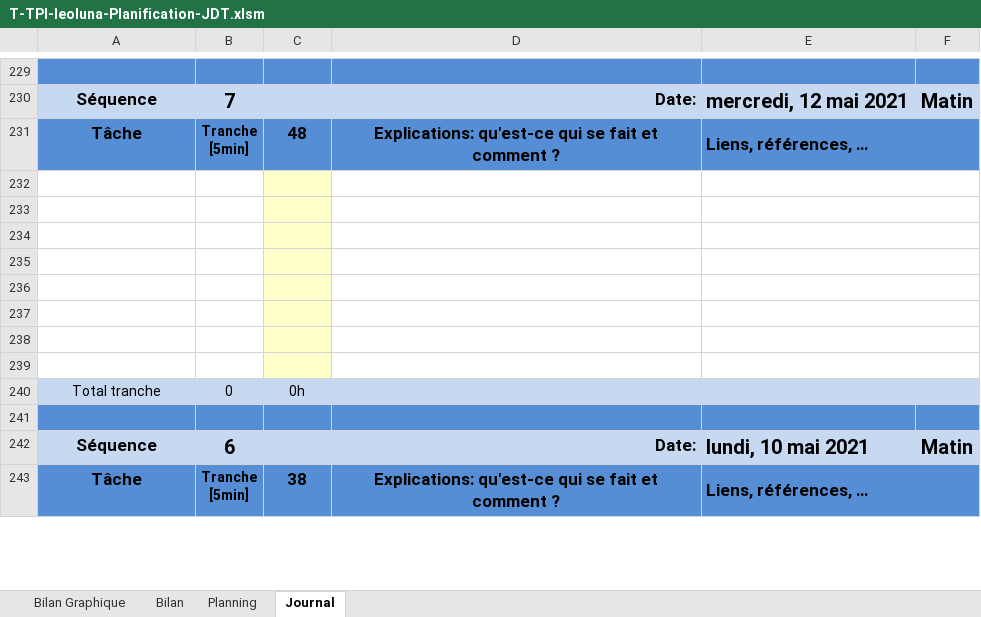
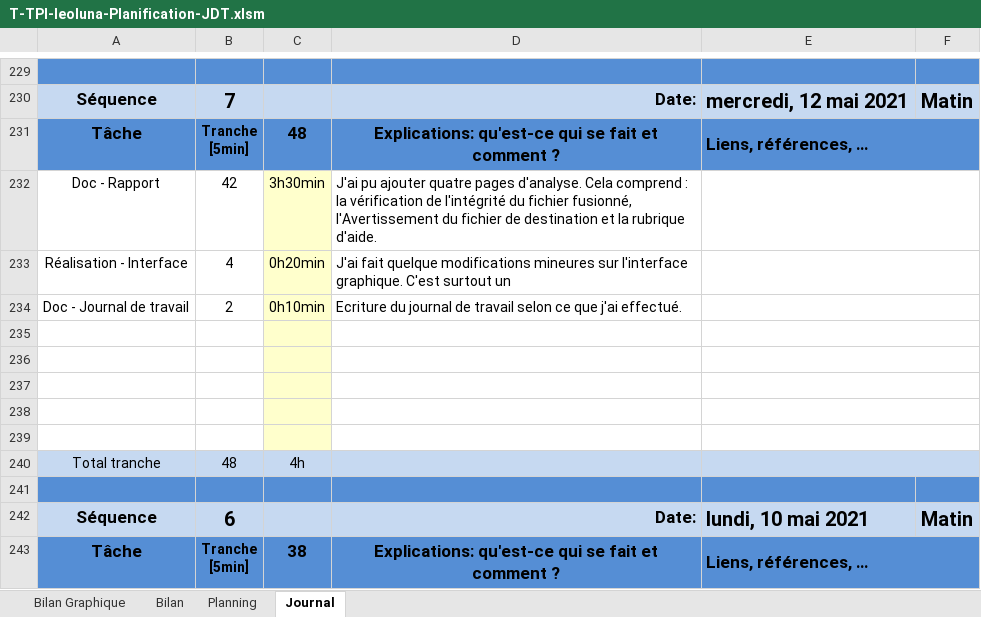
Before and after one commit to Fwai/ICalMerge_TPI, an Excel workbook: Documentation/1. PlanificationInititale_JournalDeTravail/T-TPI-leoluna-Planification-JDT.xlsm, sheet Journal, drawn as a sheet; only a part is shown, gaps mark what is left out; values as stored, in another font and other column widths than the file's, no borders; charts and pictures and conditional formats not drawn; 1 other sheet too large or unreadable and not compared; removed rows and columns are numbered as before the commit, all else as after; the diff names each change by its address in the sheet, - before the commit and + after, or states it on an @@ line.

Commit message:
Essai de documentation d'une méthode

```diff
--- a/Documentation/1. PlanificationInititale_JournalDeTravail/T-TPI-leoluna-Planification-JDT.xlsm (sheet Journal)
+++ b/Documentation/1. PlanificationInititale_JournalDeTravail/T-TPI-leoluna-Planification-JDT.xlsm (sheet Journal)
+row 232: Doc - Rapport | 42 | 3h30min | J'ai pu ajouter quatre pages d'analyse. Cela comprend : la vérification de l'intégrité du fichier fusionné, l'Avertissement du fichier de destination et la rubrique d'aide.
+row 233: Réalisation - Interface | 4 | 0h20min | J'ai fait quelque modifications mineures sur l'interface graphique. C'est surtout un
+row 234: Doc - Journal de travail | 2 | 0h10min | Ecriture du journal de travail selon ce que j'ai effectué.
-row 237: (empty)
-row 238: (empty)
-row 239: (empty)
-B240: 0
+B240: 48
-C240: 0h
+C240: 4h
```
Also changed, not shown: formulas that keep their value, charts or pictures, 13 other files.
